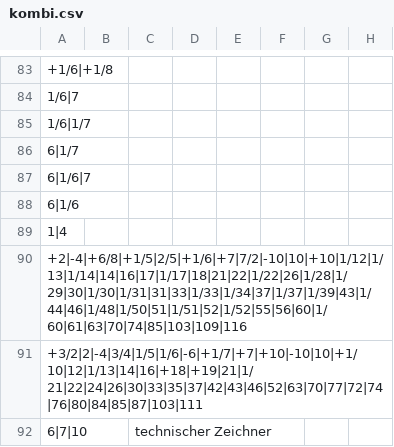
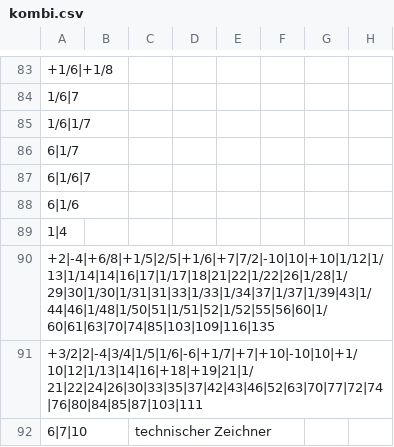
Before and after one commit to githubuser2000/reta, a CSV file: csv/kombi.csv, drawn as a sheet; only a part is shown, gaps mark what is left out; the diff names each change by its address in the sheet, - before the commit and + after, or states it on an @@ line.

```diff
--- a/csv/kombi.csv
+++ b/csv/kombi.csv
-A90: +2|-4|+6/8|+1/5|2/5|+1/6|+7|7/2|-10|10|+10|1/12|1/13|1/14|14|16|17|1/17|18|21|22|1/22|26|1/28|1/29|30|1/30|1/31|31|33|1/33|1/34|37|1/37|1/39|43|1/44|46|1/48|1/50|51|1/51|52|1/52|55|56|60|1/60|61|63|70|74|85|103|109|116
+A90: +2|-4|+6/8|+1/5|2/5|+1/6|+7|7/2|-10|10|+10|1/12|1/13|1/14|14|16|17|1/17|18|21|22|1/22|26|1/28|1/29|30|1/30|1/31|31|33|1/33|1/34|37|1/37|1/39|43|1/44|46|1/48|1/50|51|1/51|52|1/52|55|56|60|1/60|61|63|70|74|85|103|109|116|135
```
Also changed, not shown: 2 other files.
